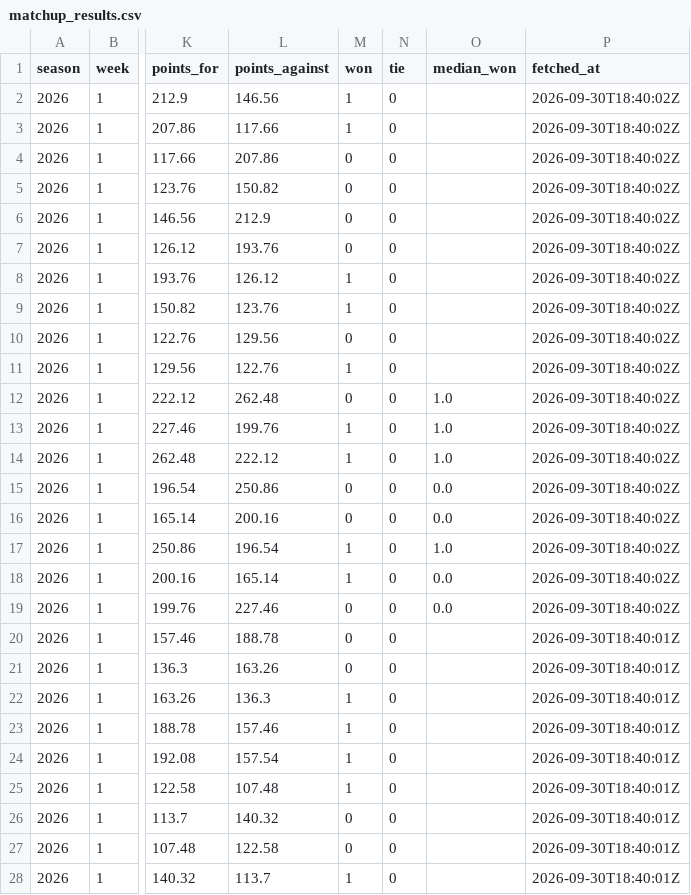
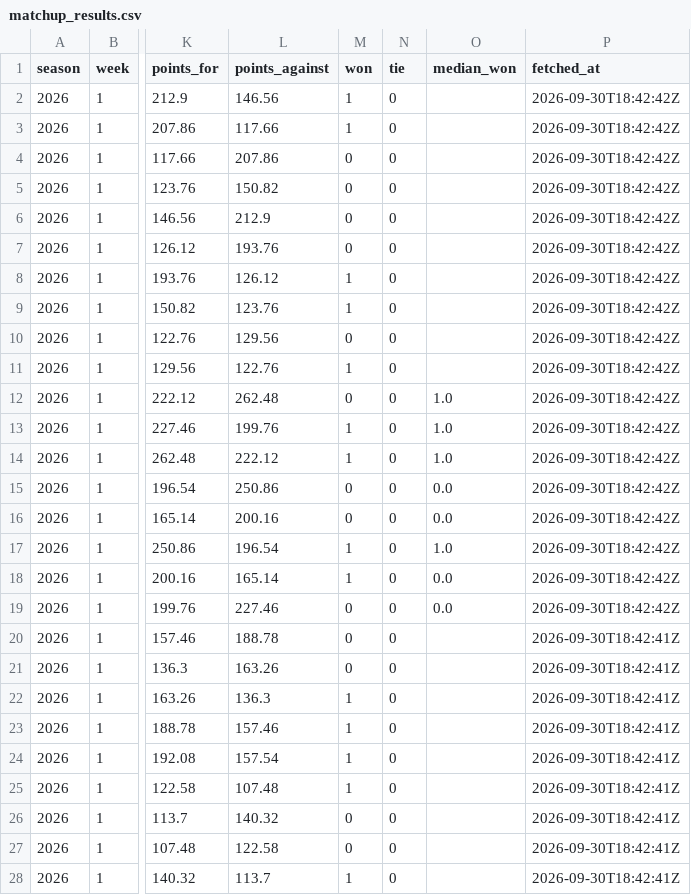
Before and after one commit to jjgreggjr/fantasy-tracker, a CSV file: data/matchup_results.csv, drawn as a sheet; only a part is shown, gaps mark what is left out; the diff covers the shown part only; the diff names each change by its address in the sheet, - before the commit and + after, or states it on an @@ line.

```diff
--- a/data/matchup_results.csv
+++ b/data/matchup_results.csv
-P2:P19 (fetched_at): 2026-09-30T18:40:02Z
+P2:P19 (fetched_at): 2026-09-30T18:42:42Z
-P20:P28 (fetched_at): 2026-09-30T18:40:01Z
+P20:P28 (fetched_at): 2026-09-30T18:42:41Z
```
Also changed, not shown: 93 edited cells elsewhere in this file, data/league_rosters.csv, data/lineups_played.csv, 29 other files.
